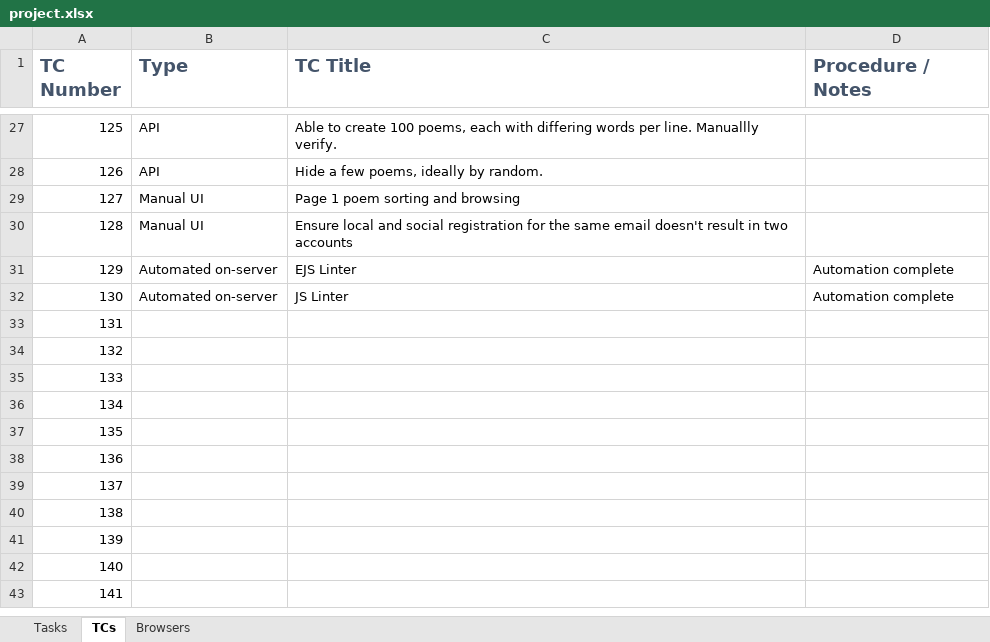
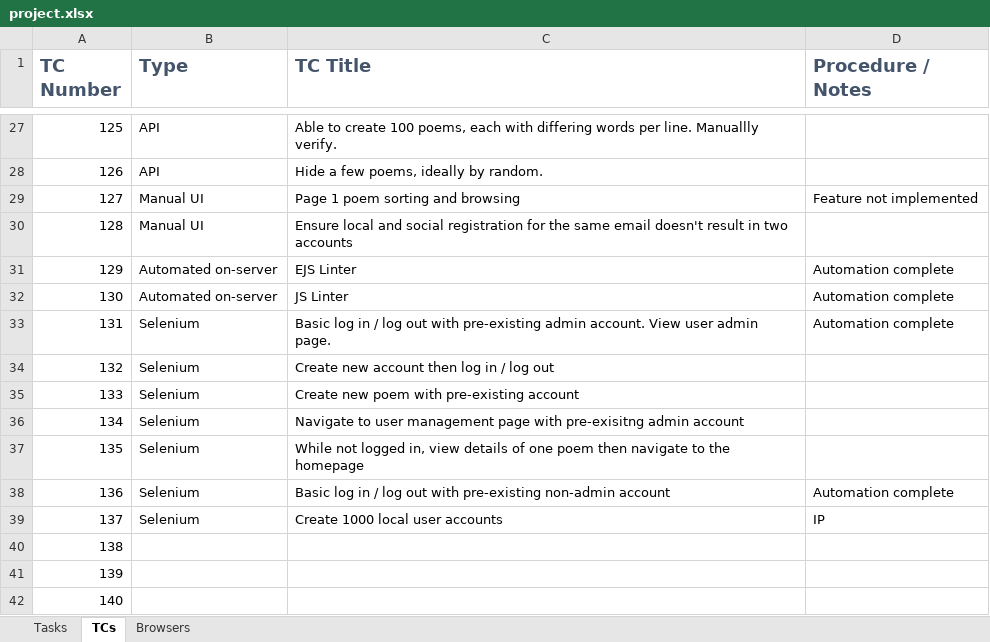
Before and after one commit to brentpayton/fifteen-express-ejs-on-server, an Excel workbook: project.xlsx, sheet TCs, drawn as a sheet; only a part is shown, gaps mark what is left out; the shorter side is filled out with more unchanged rows; values as stored, in another font and other column widths than the file's, no borders; the diff names each change by its address in the sheet, - before the commit and + after, or states it on an @@ line.

Commit message:
Add test cases and tasks to project.xlsx.

```diff
--- a/project.xlsx (sheet TCs)
+++ b/project.xlsx (sheet TCs)
-D29 (Procedure / Notes): (empty)
+D29 (Procedure / Notes): Feature not implemented
-B33:B39 (Type): (empty)
+B33:B39 (Type): Selenium
-C33 (TC Title): (empty)
+C33 (TC Title): Basic log in / log out with pre-existing admin account. View user admin page.
-D33 (Procedure / Notes): (empty)
+D33 (Procedure / Notes): Automation complete
-C34 (TC Title): (empty)
+C34 (TC Title): Create new account then log in / log out
-C35 (TC Title): (empty)
+C35 (TC Title): Create new poem with pre-existing account
-C36 (TC Title): (empty)
+C36 (TC Title): Navigate to user management page with pre-exisitng admin account
-C37 (TC Title): (empty)
+C37 (TC Title): While not logged in, view details of one poem then navigate to the homepage
-C38 (TC Title): (empty)
+C38 (TC Title): Basic log in / log out with pre-existing non-admin account
-D38 (Procedure / Notes): (empty)
+D38 (Procedure / Notes): Automation complete
-C39 (TC Title): (empty)
+C39 (TC Title): Create 1000 local user accounts
-D39 (Procedure / Notes): (empty)
+D39 (Procedure / Notes): IP
```
Also changed, not shown: sheet Tasks.
